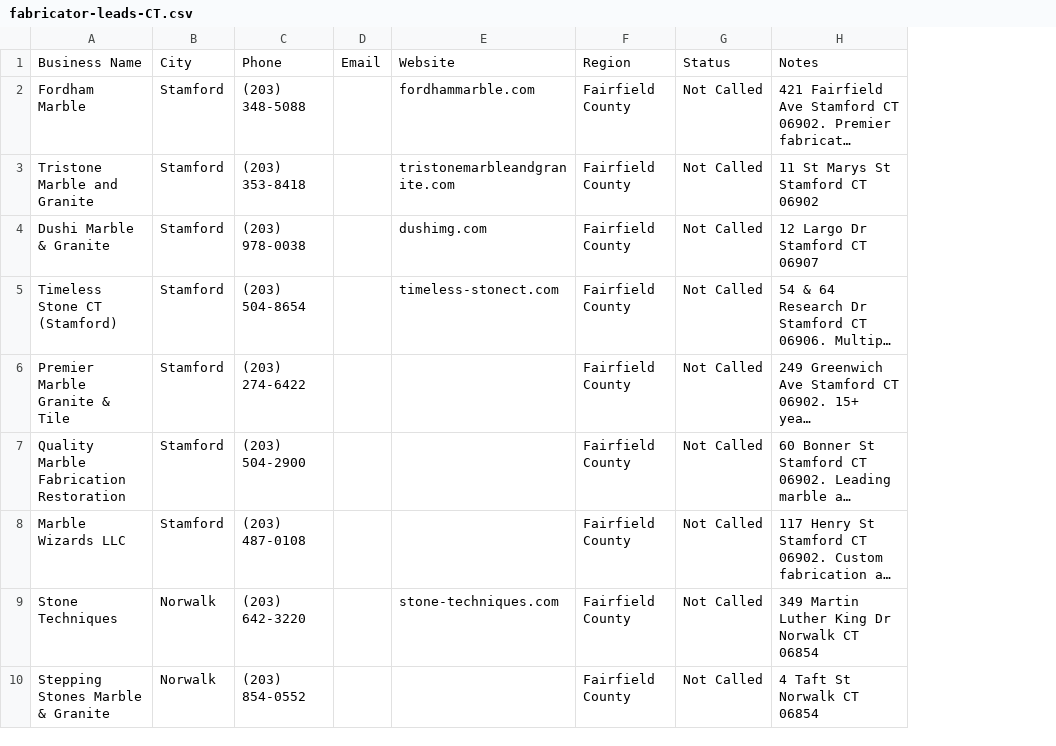
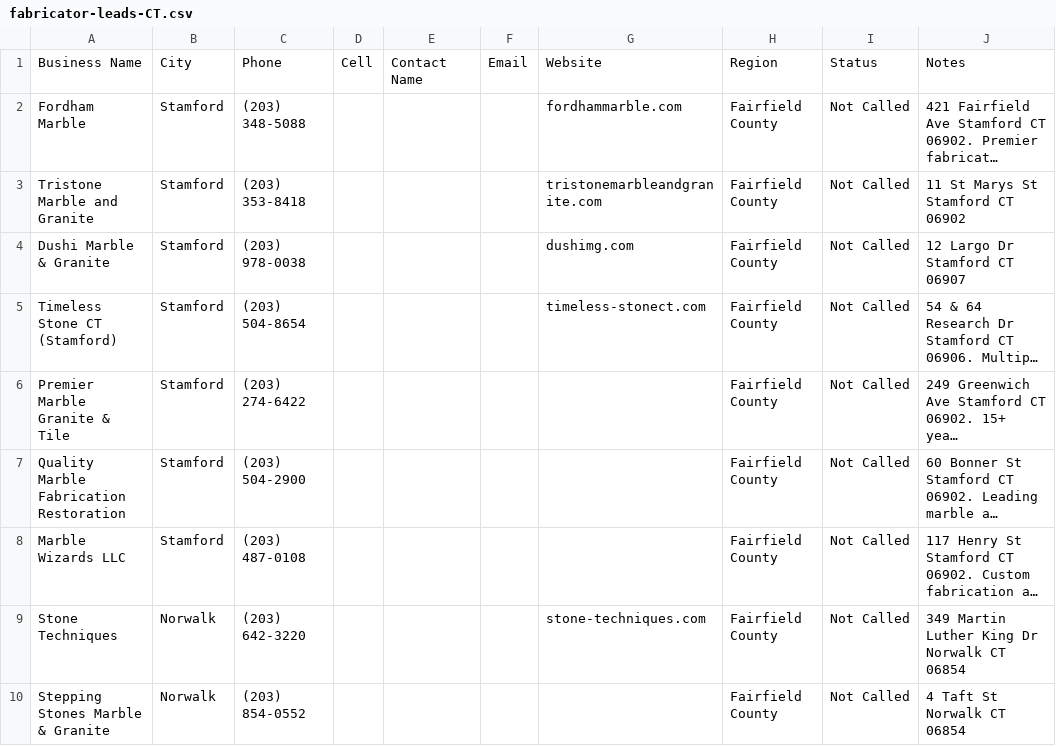
Before and after one commit to Jianming-Yan/remnant-exchange, a CSV file: public/fabricator-leads-CT.csv, drawn as a sheet; only a part is shown; long unchanged cells end in …; the diff names each change by its address in the sheet, - before the commit and + after, or states it on an @@ line.

```diff
--- a/public/fabricator-leads-CT.csv
+++ b/public/fabricator-leads-CT.csv
+column D, row 1: Cell
+column E, row 1: Contact Name
```
Also changed, not shown: public/fabricator-leads-MA.csv, public/fabricator-leads-RI.csv, 10 other files.
